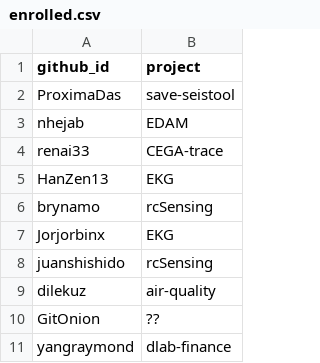
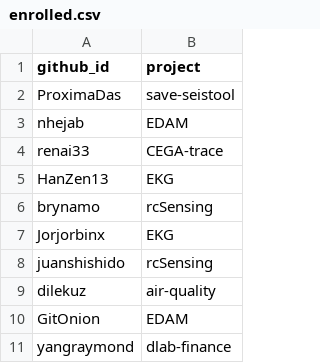
Before and after one commit to BIDS-collaborative/hackingmeasurement.github.io, a CSV file: _data/enrolled.csv, drawn as a sheet.

Commit message:
Fixed GitOnion project

```diff
--- a/_data/enrolled.csv
+++ b/_data/enrolled.csv
@@ -9,3 +9,3 @@ juanshishido,rcSensing
 dilekuz,air-quality
-GitOnion,??
+GitOnion,EDAM
 yangraymond,dlab-finance
```
